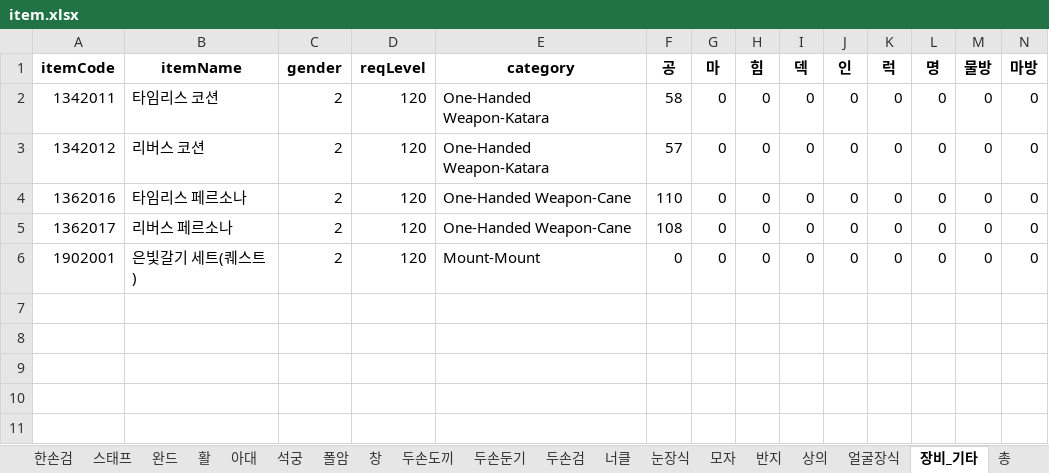
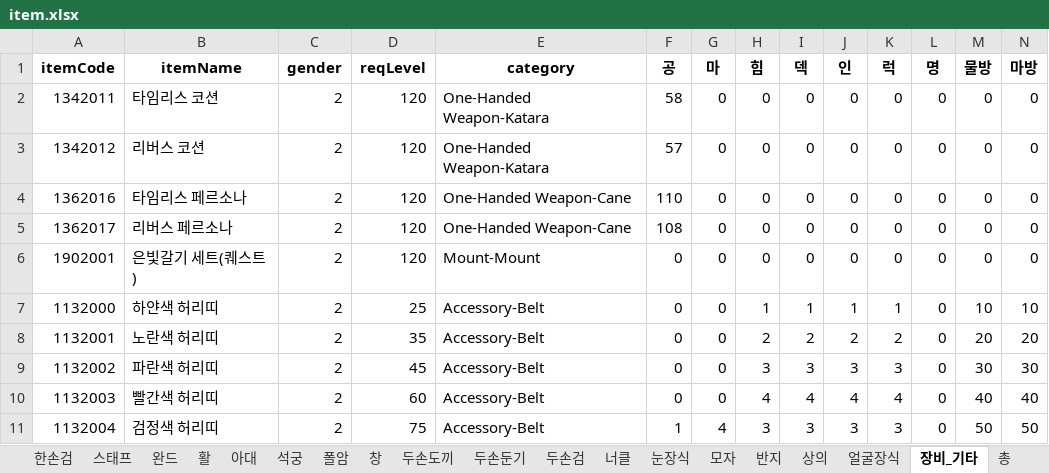
Before and after one commit to oqq21/ppoo213, an Excel workbook: item.xlsx, sheet 장비_기타, drawn as a sheet; only a part is shown; values as stored, in another font and other column widths than the file's, no borders; rows hold the shown columns only; the diff names each change by its address in the sheet, - before the commit and + after, or states it on an @@ line.

```diff
--- a/item.xlsx (sheet 장비_기타)
+++ b/item.xlsx (sheet 장비_기타)
+row 7: 1132000 | 하얀색 허리띠 | 2 | 25 | Accessory-Belt | 0 | 0 | 1 | 1 | 1 | 1 | 0 | 10 | 10
+row 8: 1132001 | 노란색 허리띠 | 2 | 35 | Accessory-Belt | 0 | 0 | 2 | 2 | 2 | 2 | 0 | 20 | 20
+row 9: 1132002 | 파란색 허리띠 | 2 | 45 | Accessory-Belt | 0 | 0 | 3 | 3 | 3 | 3 | 0 | 30 | 30
+row 10: 1132003 | 빨간색 허리띠 | 2 | 60 | Accessory-Belt | 0 | 0 | 4 | 4 | 4 | 4 | 0 | 40 | 40
+row 11: 1132004 | 검정색 허리띠 | 2 | 75 | Accessory-Belt | 1 | 4 | 3 | 3 | 3 | 3 | 0 | 50 | 50
```
Also changed, not shown: sheet 귀고리, sheet 장갑, sheet 모자, sheet 망토, sheet 아대, sheet 하의, 1 more sheet, other sheet tabs.
